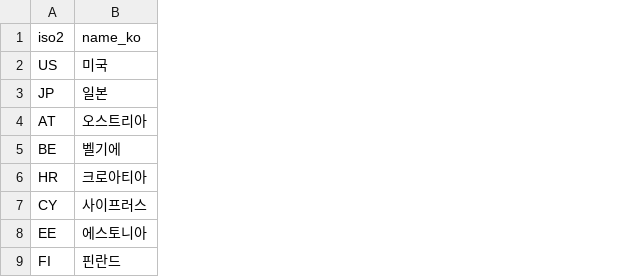
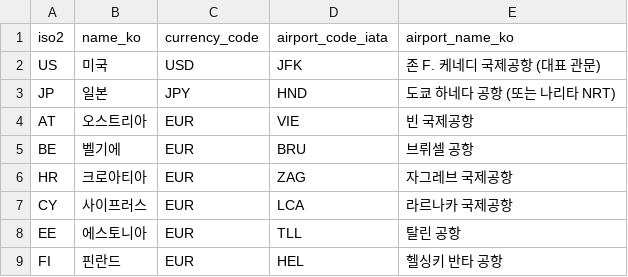
Before and after one commit to sojaeheon/travel_lens, a CSV file: data-pjt/postgres-init/target_country.csv, drawn as a sheet; only a part is shown; the diff names each change by its address in the sheet, - before the commit and + after, or states it on an @@ line.

Commit message:
TL-23:Data_Hadoop_Spark

```diff
--- a/data-pjt/postgres-init/target_country.csv
+++ b/data-pjt/postgres-init/target_country.csv
+column C (currency_code), rows 2-9: USD | JPY | EUR | EUR | EUR | EUR | EUR | EUR
+column D (airport_code_iata), rows 2-9: JFK | HND | VIE | BRU | ZAG | LCA | TLL | HEL
+column E (airport_name_ko), rows 2-9: 존 F. 케네디 국제공항 (대표 관문) | 도쿄 하네다 공항 (또는 나리타 NRT) | 빈 국제공항 | 브뤼셀 공항 | 자그레브 국제공항 | 라르나카 국제공항 | 탈린 공항 | 헬싱키 반타 공항
```
Also changed, not shown: 32 other files.
